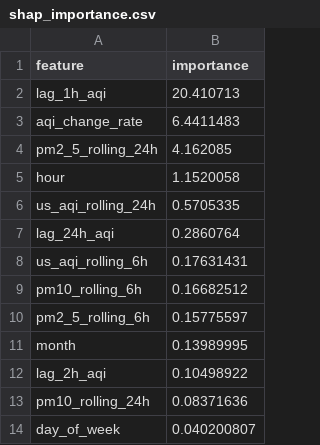
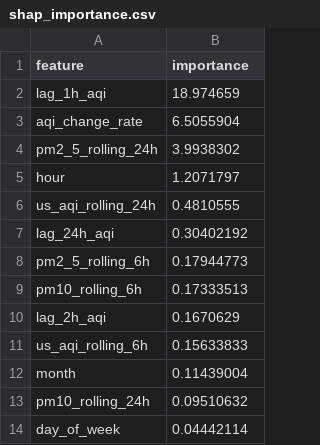
Before and after one commit to ahmed-121174/HazaraAQI_10Pearls, a CSV file: models/shap_importance.csv, drawn as a sheet.

```diff
--- a/models/shap_importance.csv
+++ b/models/shap_importance.csv
@@ -1,14 +1,14 @@
 feature,importance
-lag_1h_aqi,20.410713
-aqi_change_rate,6.4411483
-pm2_5_rolling_24h,4.162085
-hour,1.1520058
-us_aqi_rolling_24h,0.5705335
-lag_24h_aqi,0.2860764
-us_aqi_rolling_6h,0.17631431
-pm10_rolling_6h,0.16682512
-pm2_5_rolling_6h,0.15775597
-month,0.13989995
-lag_2h_aqi,0.10498922
-pm10_rolling_24h,0.08371636
-day_of_week,0.040200807
+lag_1h_aqi,18.974659
+aqi_change_rate,6.5055904
+pm2_5_rolling_24h,3.9938302
+hour,1.2071797
+us_aqi_rolling_24h,0.4810555
+lag_24h_aqi,0.30402192
+pm2_5_rolling_6h,0.17944773
+pm10_rolling_6h,0.17333513
+lag_2h_aqi,0.1670629
+us_aqi_rolling_6h,0.15633833
+month,0.11439004
+pm10_rolling_24h,0.09510632
+day_of_week,0.04442114
```
Also changed, not shown: models/training_results.csv, 4 other files.
